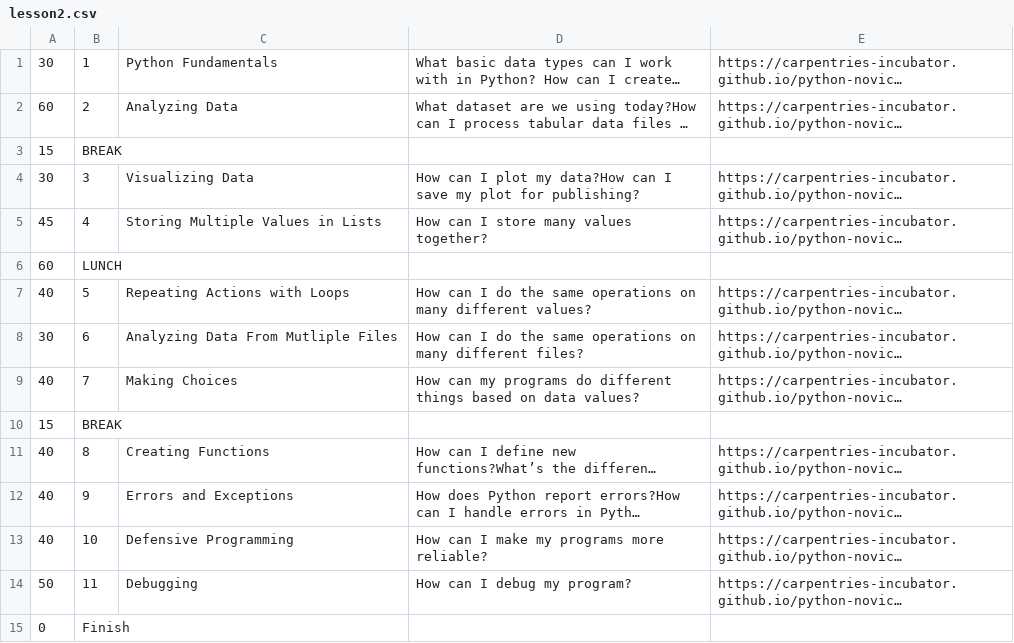
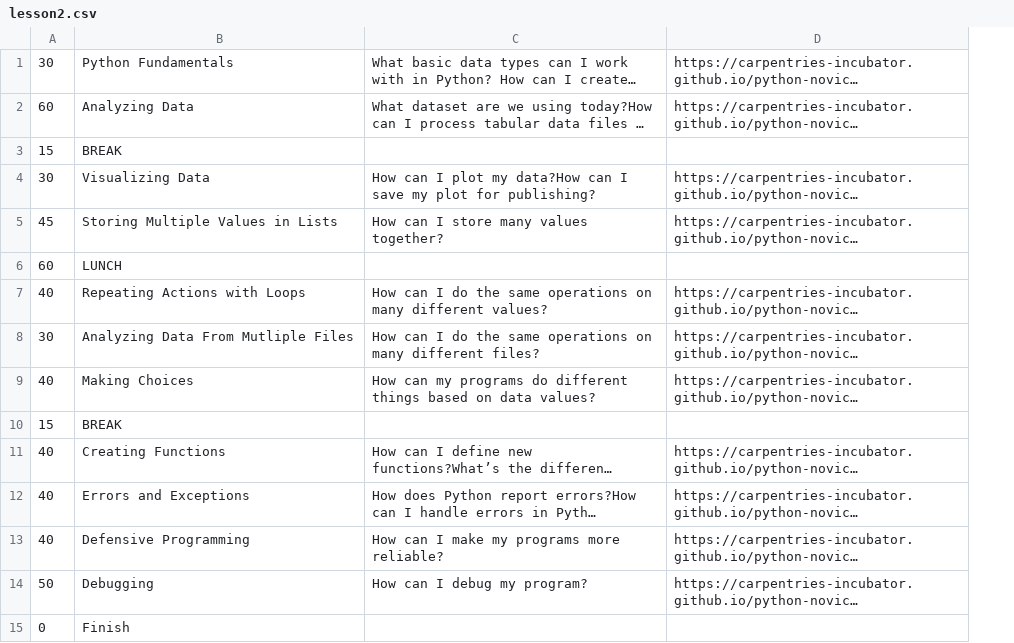
Before and after one commit to NewcastleRSE/WorkshopScheduler_Java, a CSV file: data/lesson2.csv, drawn as a sheet; long unchanged cells end in …; removed rows and columns are numbered as before the commit, all else as after; the diff names each change by its address in the sheet, - before the commit and + after, or states it on an @@ line.

Commit message:
eliminated index columns
-changed it from 5 columns data to 4 columns data
-better user experience

```diff
--- a/data/lesson2.csv
+++ b/data/lesson2.csv
-column B, rows 1-15: 1 | 2 | BREAK | 3 | 4 | LUNCH | 5 | 6 | 7 | BREAK | 8 | 9 | 10 | 11 | Finish
-B3: (empty)
+B3: BREAK
-B6: (empty)
+B6: LUNCH
-B10: (empty)
+B10: BREAK
-B15: (empty)
+B15: Finish
```
Also changed, not shown: 3 other files.
